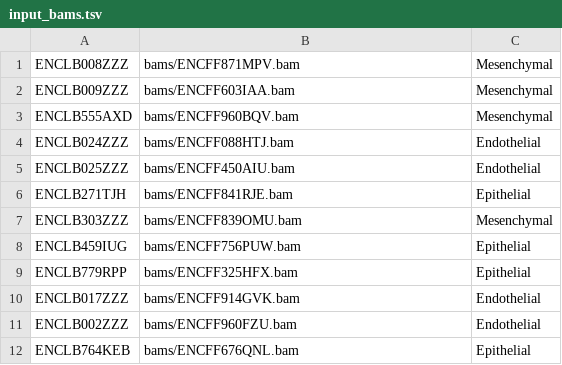
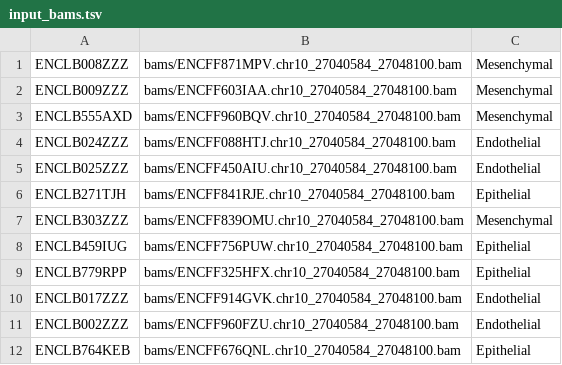
Before and after one commit to guigolab/ggsashimi, a TSV file: examples/input_bams.tsv, drawn as a sheet.

```diff
--- a/examples/input_bams.tsv
+++ b/examples/input_bams.tsv
@@ -1,12 +1,12 @@
-ENCLB008ZZZ	bams/ENCFF871MPV.bam	Mesenchymal
-ENCLB009ZZZ	bams/ENCFF603IAA.bam	Mesenchymal
-ENCLB555AXD	bams/ENCFF960BQV.bam	Mesenchymal
-ENCLB024ZZZ	bams/ENCFF088HTJ.bam	Endothelial
-ENCLB025ZZZ	bams/ENCFF450AIU.bam	Endothelial
-ENCLB271TJH	bams/ENCFF841RJE.bam	Epithelial
-ENCLB303ZZZ	bams/ENCFF839OMU.bam	Mesenchymal
-ENCLB459IUG	bams/ENCFF756PUW.bam	Epithelial
-ENCLB779RPP	bams/ENCFF325HFX.bam	Epithelial
-ENCLB017ZZZ	bams/ENCFF914GVK.bam	Endothelial
-ENCLB002ZZZ	bams/ENCFF960FZU.bam	Endothelial
-ENCLB764KEB	bams/ENCFF676QNL.bam	Epithelial
+ENCLB008ZZZ	bams/ENCFF871MPV.chr10_27040584_27048100.bam	Mesenchymal
+ENCLB009ZZZ	bams/ENCFF603IAA.chr10_27040584_27048100.bam	Mesenchymal
+ENCLB555AXD	bams/ENCFF960BQV.chr10_27040584_27048100.bam	Mesenchymal
+ENCLB024ZZZ	bams/ENCFF088HTJ.chr10_27040584_27048100.bam	Endothelial
+ENCLB025ZZZ	bams/ENCFF450AIU.chr10_27040584_27048100.bam	Endothelial
+ENCLB271TJH	bams/ENCFF841RJE.chr10_27040584_27048100.bam	Epithelial
+ENCLB303ZZZ	bams/ENCFF839OMU.chr10_27040584_27048100.bam	Mesenchymal
+ENCLB459IUG	bams/ENCFF756PUW.chr10_27040584_27048100.bam	Epithelial
+ENCLB779RPP	bams/ENCFF325HFX.chr10_27040584_27048100.bam	Epithelial
+ENCLB017ZZZ	bams/ENCFF914GVK.chr10_27040584_27048100.bam	Endothelial
+ENCLB002ZZZ	bams/ENCFF960FZU.chr10_27040584_27048100.bam	Endothelial
+ENCLB764KEB	bams/ENCFF676QNL.chr10_27040584_27048100.bam	Epithelial
```
Also changed, not shown: 24 other files.
